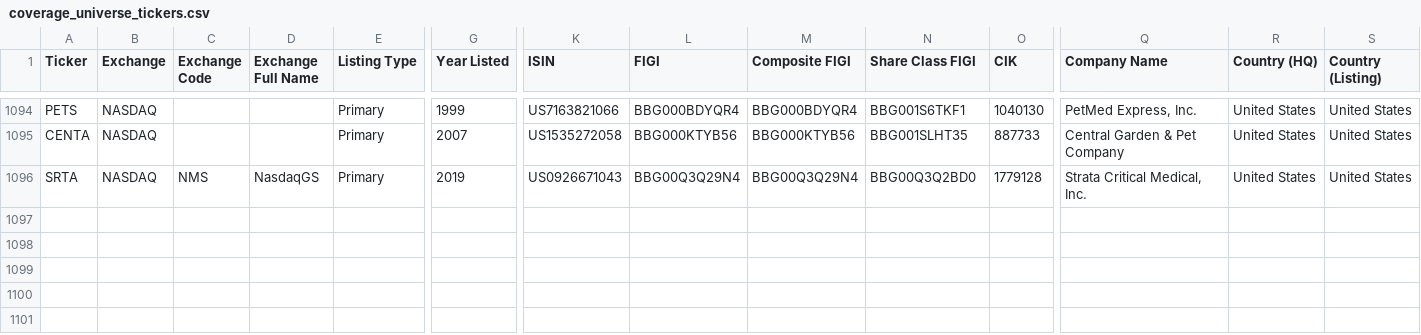
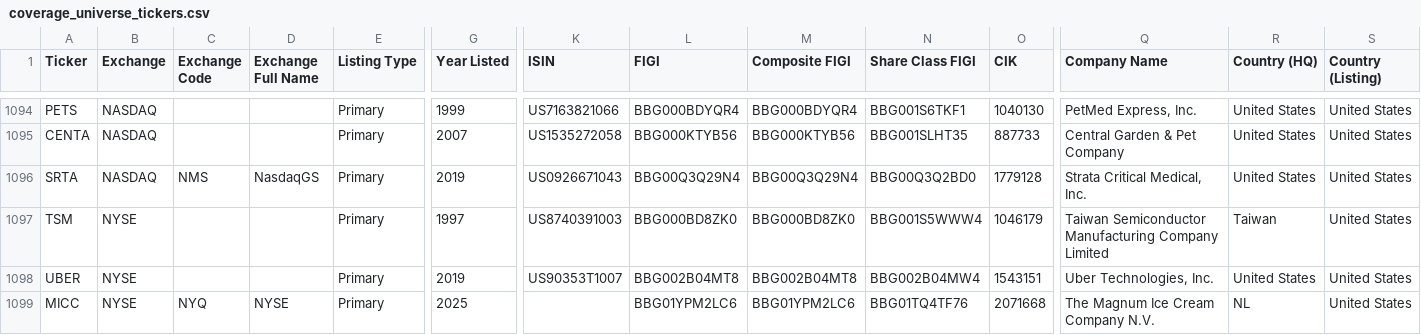
Before and after one commit to jroypeterson/Coverage-Manager, a CSV file: data/coverage_universe_tickers.csv, drawn as a sheet; only a part is shown, gaps mark what is left out; rows hold the shown columns only; the diff names each change by its address in the sheet, - before the commit and + after, or states it on an @@ line.

```diff
--- a/data/coverage_universe_tickers.csv
+++ b/data/coverage_universe_tickers.csv
+row 1097: TSM | NYSE |  |  | Primary | 1997 | US8740391003 | BBG000BD8ZK0 | BBG000BD8ZK0 | BBG001S5WWW4 | 1046179 | Taiwan Semiconductor Manufacturing Company Limited | Taiwan | United States
+row 1098: UBER | NYSE |  |  | Primary | 2019 | US90353T1007 | BBG002B04MT8 | BBG002B04MT8 | BBG002B04MW4 | 1543151 | Uber Technologies, Inc. | United States | United States
+row 1099: MICC | NYSE | NYQ | NYSE | Primary | 2025 |  | BBG01YPM2LC6 | BBG01YPM2LC6 | BBG01TQ4TF76 | 2071668 | The Magnum Ice Cream Company N.V. | NL | United States
```
Also changed, not shown: data/positions_and_researching.csv, exports/positions_and_researching.csv, 11 other files.
